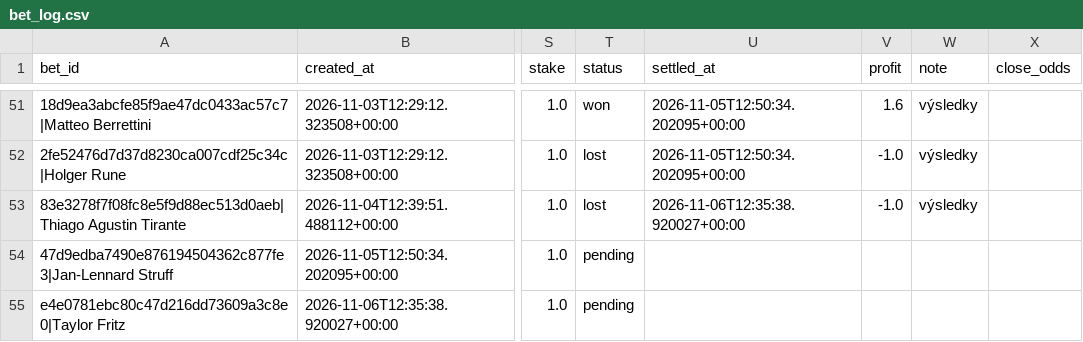
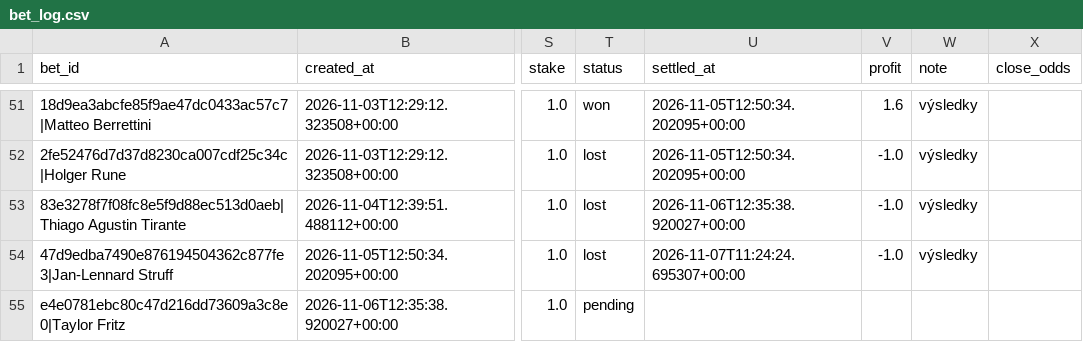
Before and after one commit to petermazgut10-del/tennis-predictor, a CSV file: state/bet_log.csv, drawn as a sheet; only a part is shown, gaps mark what is left out; the diff names each change by its address in the sheet, - before the commit and + after, or states it on an @@ line.

```diff
--- a/state/bet_log.csv
+++ b/state/bet_log.csv
-T54 (status): pending
+T54 (status): lost
-U54 (settled_at): (empty)
+U54 (settled_at): 2026-11-07T11:24:24.695307+00:00
-V54 (profit): (empty)
+V54 (profit): -1.0
-W54 (note): (empty)
+W54 (note): výsledky
```
Also changed, not shown: state/odds/2026-11.csv, 5 other files.
